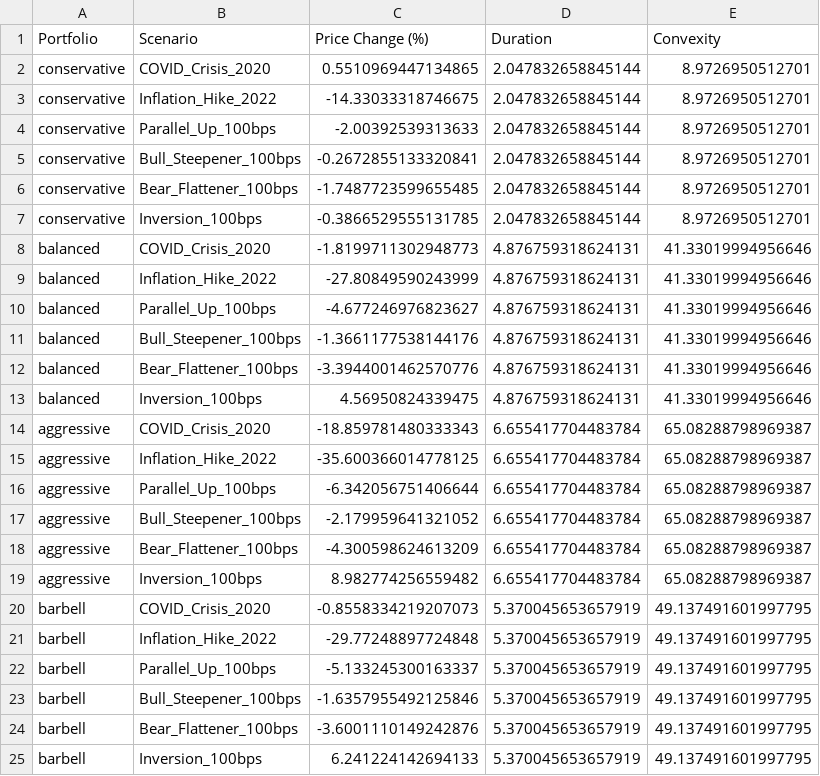
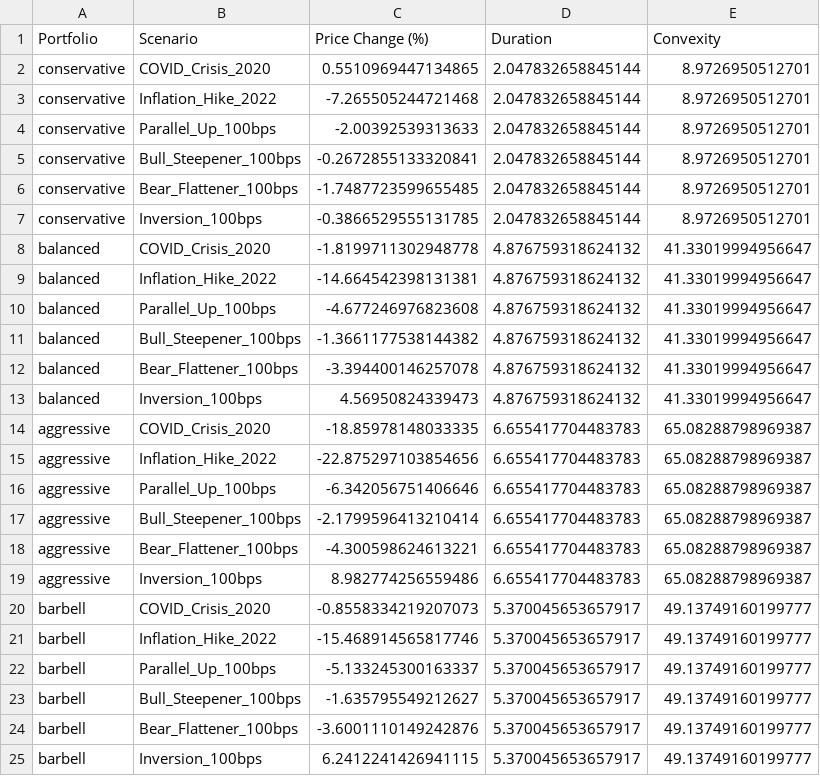
Before and after one commit to Christian2473/MF728-RiskAnalysisProject, a CSV file: Main Coding File/results/scenario_comparison.csv, drawn as a sheet.

```diff
--- a/Main Coding File/results/scenario_comparison.csv
+++ b/Main Coding File/results/scenario_comparison.csv
@@ -2,3 +2,3 @@ Portfolio,Scenario,Price Change (%),Duration,Convexity
 conservative,COVID_Crisis_2020,0.5510969447134865,2.047832658845144,8.9726950512701
-conservative,Inflation_Hike_2022,-14.33033318746675,2.047832658845144,8.9726950512701
+conservative,Inflation_Hike_2022,-7.265505244721468,2.047832658845144,8.9726950512701
 conservative,Parallel_Up_100bps,-2.00392539313633,2.047832658845144,8.9726950512701
@@ -7,19 +7,19 @@ conservative,Bear_Flattener_100bps,-1.7487723599655485,2.047832658845144,8.97269
 conservative,Inversion_100bps,-0.3866529555131785,2.047832658845144,8.9726950512701
-balanced,COVID_Crisis_2020,-1.8199711302948773,4.876759318624131,41.33019994956646
-balanced,Inflation_Hike_2022,-27.80849590243999,4.876759318624131,41.33019994956646
-balanced,Parallel_Up_100bps,-4.677246976823627,4.876759318624131,41.33019994956646
-balanced,Bull_Steepener_100bps,-1.3661177538144176,4.876759318624131,41.33019994956646
-balanced,Bear_Flattener_100bps,-3.3944001462570776,4.876759318624131,41.33019994956646
-balanced,Inversion_100bps,4.56950824339475,4.876759318624131,41.33019994956646
-aggressive,COVID_Crisis_2020,-18.859781480333343,6.655417704483784,65.08288798969387
-aggressive,Inflation_Hike_2022,-35.600366014778125,6.655417704483784,65.08288798969387
-aggressive,Parallel_Up_100bps,-6.342056751406644,6.655417704483784,65.08288798969387
-aggressive,Bull_Steepener_100bps,-2.179959641321052,6.655417704483784,65.08288798969387
-aggressive,Bear_Flattener_100bps,-4.300598624613209,6.655417704483784,65.08288798969387
-aggressive,Inversion_100bps,8.982774256559482,6.655417704483784,65.08288798969387
-barbell,COVID_Crisis_2020,-0.8558334219207073,5.370045653657919,49.137491601997795
-barbell,Inflation_Hike_2022,-29.77248897724848,5.370045653657919,49.137491601997795
-barbell,Parallel_Up_100bps,-5.133245300163337,5.370045653657919,49.137491601997795
-barbell,Bull_Steepener_100bps,-1.6357955492125846,5.370045653657919,49.137491601997795
-barbell,Bear_Flattener_100bps,-3.6001110149242876,5.370045653657919,49.137491601997795
-barbell,Inversion_100bps,6.241224142694133,5.370045653657919,49.137491601997795
+balanced,COVID_Crisis_2020,-1.8199711302948778,4.876759318624132,41.33019994956647
+balanced,Inflation_Hike_2022,-14.664542398131381,4.876759318624132,41.33019994956647
+balanced,Parallel_Up_100bps,-4.677246976823608,4.876759318624132,41.33019994956647
+balanced,Bull_Steepener_100bps,-1.3661177538144382,4.876759318624132,41.33019994956647
+balanced,Bear_Flattener_100bps,-3.394400146257078,4.876759318624132,41.33019994956647
+balanced,Inversion_100bps,4.56950824339473,4.876759318624132,41.33019994956647
+aggressive,COVID_Crisis_2020,-18.85978148033335,6.655417704483783,65.08288798969387
+aggressive,Inflation_Hike_2022,-22.875297103854656,6.655417704483783,65.08288798969387
+aggressive,Parallel_Up_100bps,-6.342056751406646,6.655417704483783,65.08288798969387
+aggressive,Bull_Steepener_100bps,-2.1799596413210414,6.655417704483783,65.08288798969387
+aggressive,Bear_Flattener_100bps,-4.300598624613221,6.655417704483783,65.08288798969387
+aggressive,Inversion_100bps,8.982774256559486,6.655417704483783,65.08288798969387
+barbell,COVID_Crisis_2020,-0.8558334219207073,5.370045653657917,49.13749160199777
+barbell,Inflation_Hike_2022,-15.468914565817746,5.370045653657917,49.13749160199777
+barbell,Parallel_Up_100bps,-5.133245300163337,5.370045653657917,49.13749160199777
+barbell,Bull_Steepener_100bps,-1.635795549212627,5.370045653657917,49.13749160199777
+barbell,Bear_Flattener_100bps,-3.6001110149242876,5.370045653657917,49.13749160199777
+barbell,Inversion_100bps,6.2412241426941115,5.370045653657917,49.13749160199777
```
Also changed, not shown: Main Coding File/results/metric_comparison.csv, Main Coding File/results/portfolio_metrics.csv, 36 other files.
